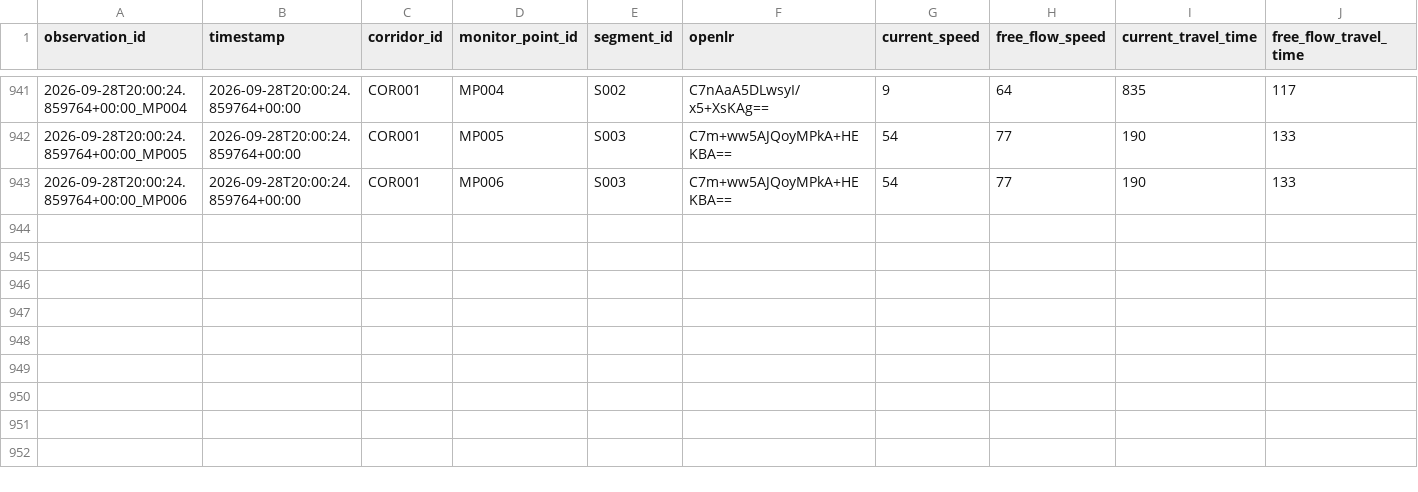
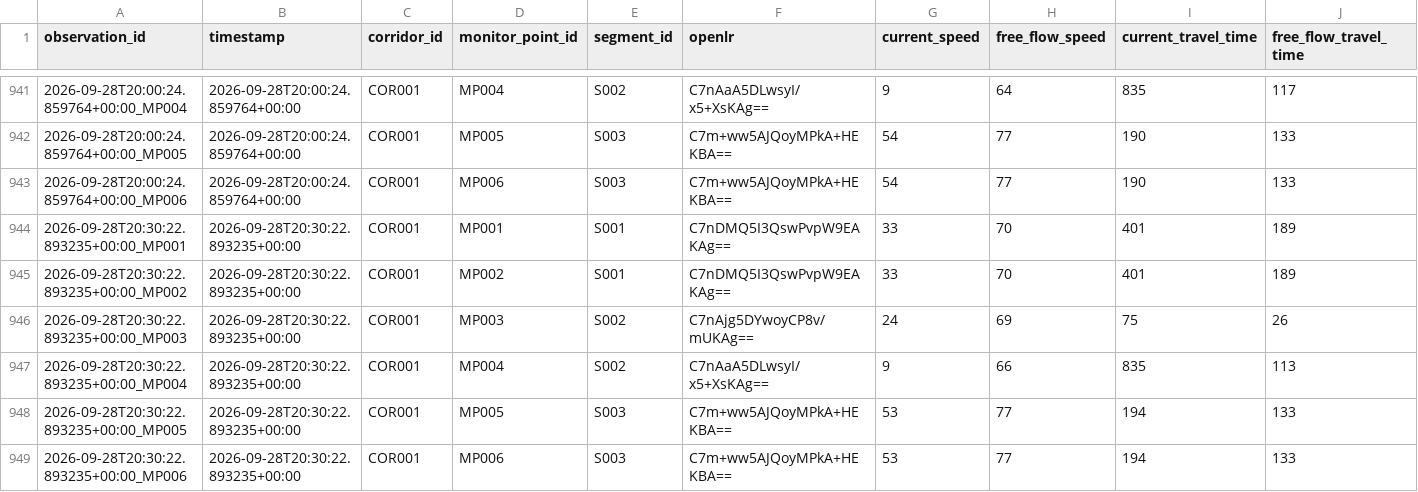
Before and after one commit to Git-Dante-22/Pachuca-Mobility, a CSV file: data/silver/traffic/2026-09.csv, drawn as a sheet; only a part is shown, gaps mark what is left out; rows hold the shown columns only; the diff names each change by its address in the sheet, - before the commit and + after, or states it on an @@ line.

```diff
--- a/data/silver/traffic/2026-09.csv
+++ b/data/silver/traffic/2026-09.csv
+row 944: 2026-09-28T20:30:22.893235+00:00_MP001 | 2026-09-28T20:30:22.893235+00:00 | COR001 | MP001 | S001 | C7nDMQ5I3QswPvpW9EAKAg== | 33 | 70 | 401 | 189
+row 945: 2026-09-28T20:30:22.893235+00:00_MP002 | 2026-09-28T20:30:22.893235+00:00 | COR001 | MP002 | S001 | C7nDMQ5I3QswPvpW9EAKAg== | 33 | 70 | 401 | 189
+row 946: 2026-09-28T20:30:22.893235+00:00_MP003 | 2026-09-28T20:30:22.893235+00:00 | COR001 | MP003 | S002 | C7nAjg5DYwoyCP8v/mUKAg== | 24 | 69 | 75 | 26
+row 947: 2026-09-28T20:30:22.893235+00:00_MP004 | 2026-09-28T20:30:22.893235+00:00 | COR001 | MP004 | S002 | C7nAaA5DLwsyI/x5+XsKAg== | 9 | 66 | 835 | 113
+row 948: 2026-09-28T20:30:22.893235+00:00_MP005 | 2026-09-28T20:30:22.893235+00:00 | COR001 | MP005 | S003 | C7m+ww5AJQoyMPkA+HEKBA== | 53 | 77 | 194 | 133
+row 949: 2026-09-28T20:30:22.893235+00:00_MP006 | 2026-09-28T20:30:22.893235+00:00 | COR001 | MP006 | S003 | C7m+ww5AJQoyMPkA+HEKBA== | 53 | 77 | 194 | 133
```
